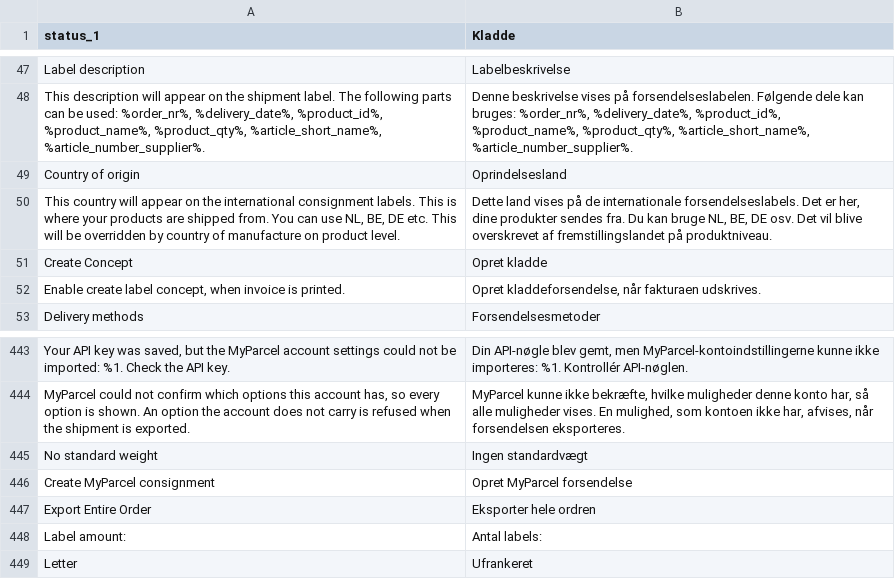
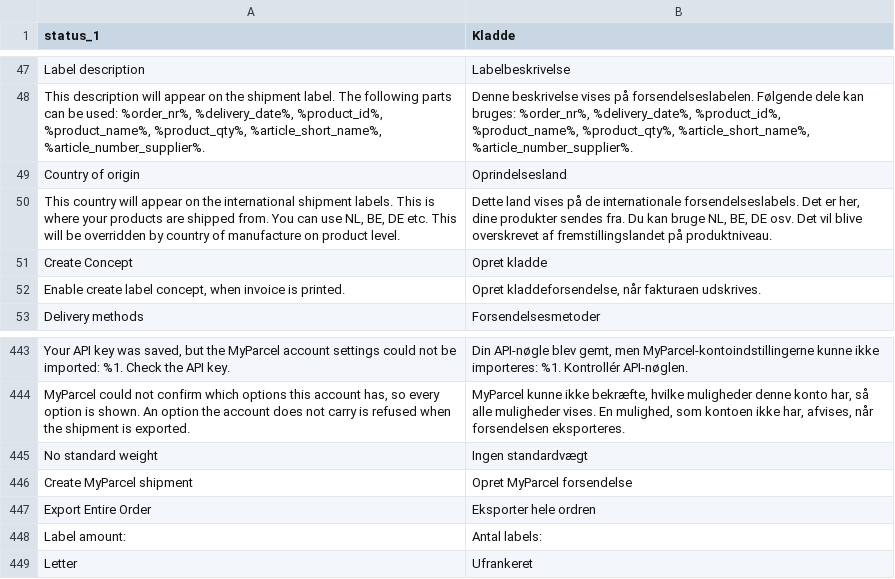
Before and after one commit to PedroFlores199/magento, a CSV file: i18n/da_DK.csv, drawn as a sheet; only a part is shown, gaps mark what is left out; the diff names each change by its address in the sheet, - before the commit and + after, or states it on an @@ line.

```diff
--- a/i18n/da_DK.csv
+++ b/i18n/da_DK.csv
-A50 (status_1): …the international consignment labels. This…
+A50 (status_1): …the international shipment labels. This…
-A446 (status_1): Create MyParcel consignment
+A446 (status_1): Create MyParcel shipment
```
Also changed, not shown: i18n/de_DE.csv, i18n/fr_FR.csv, 20 other files.
